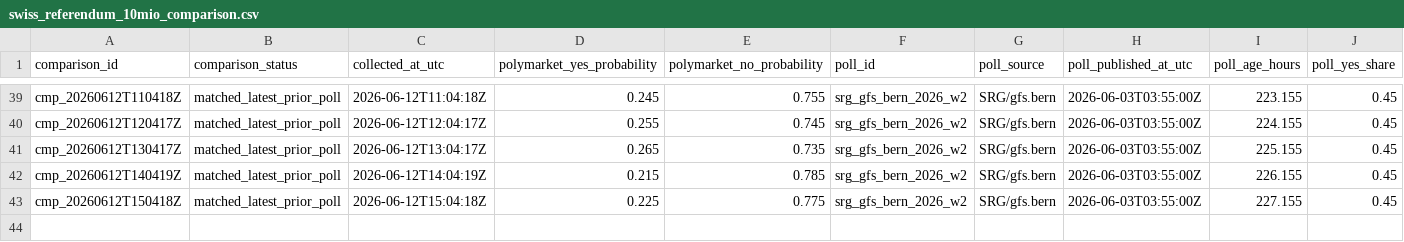
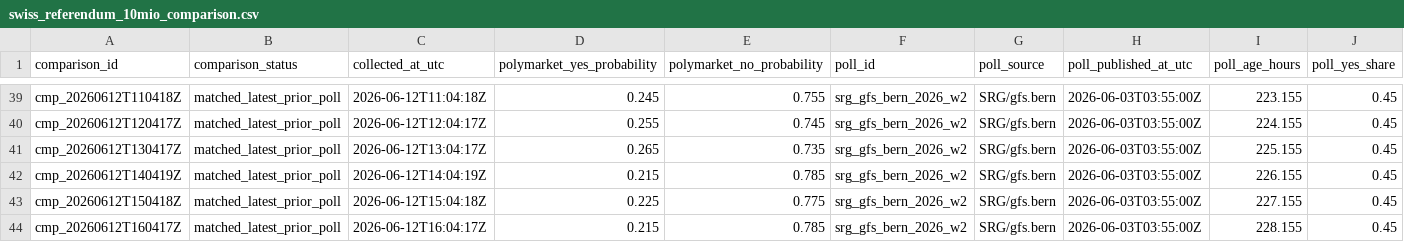
Before and after one commit to Pablozh123/multi-agent-orchestration-informational-efficiency, a CSV file: data/results/swiss_referendum_10mio_comparison.csv, drawn as a sheet; only a part is shown, gaps mark what is left out; rows hold the shown columns only; the diff names each change by its address in the sheet, - before the commit and + after, or states it on an @@ line.

```diff
--- a/data/results/swiss_referendum_10mio_comparison.csv
+++ b/data/results/swiss_referendum_10mio_comparison.csv
+row 44: cmp_20260612T160417Z | matched_latest_prior_poll | 2026-06-12T16:04:17Z | 0.215 | 0.785 | srg_gfs_bern_2026_w2 | SRG/gfs.bern | 2026-06-03T03:55:00Z | 228.155 | 0.45
```
Also changed, not shown: data/results/swiss_referendum_10mio_auto_refresh_log.csv, data/results/swiss_referendum_10mio_latest_source_comparison.csv, 11 other files.
